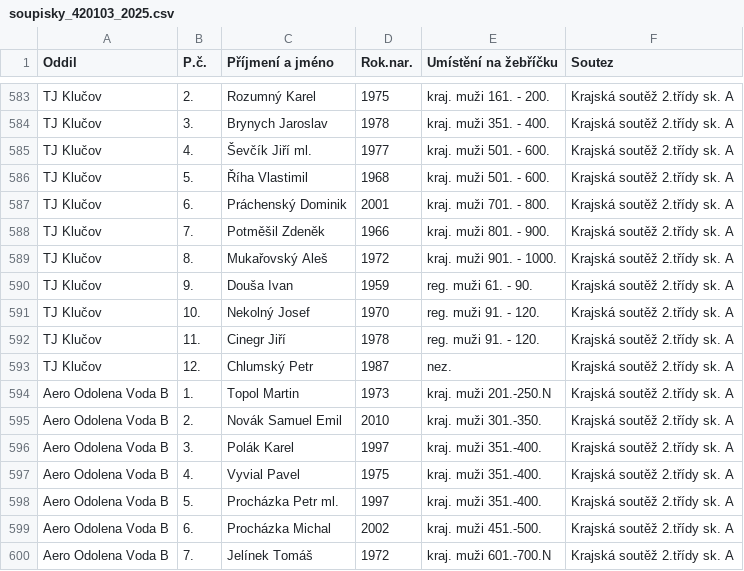
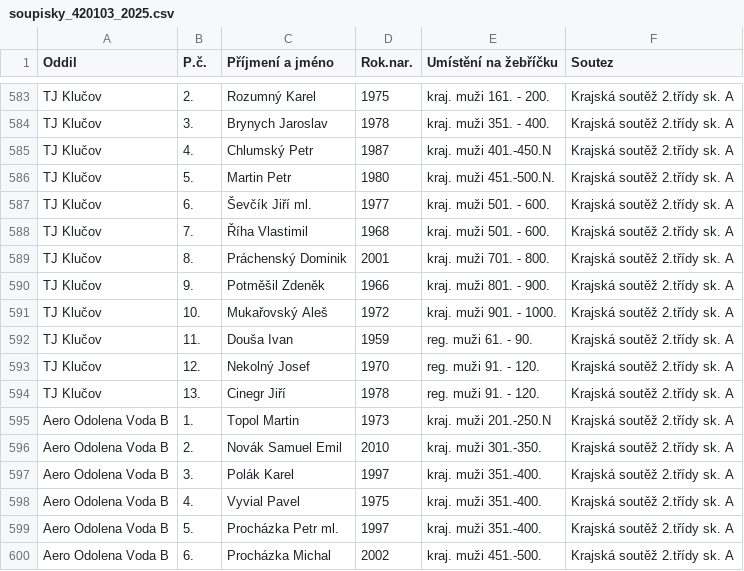
Before and after one commit to dvojtech/stis-soupisky, a CSV file: data/soupisky_420103_2025.csv, drawn as a sheet; only a part is shown, gaps mark what is left out; the shorter side is filled out with more unchanged rows.

```diff
--- a/data/soupisky_420103_2025.csv
+++ b/data/soupisky_420103_2025.csv
@@ -584,11 +584,12 @@ TJ Klučov;2.;Rozumný Karel;1975;kraj. muži 161. - 200.;Krajská soutěž 2.t
 TJ Klučov;3.;Brynych Jaroslav;1978;kraj. muži 351. - 400.;Krajská soutěž 2.třídy sk. A
-TJ Klučov;4.;Ševčík Jiří ml.;1977;kraj. muži 501. - 600.;Krajská soutěž 2.třídy sk. A
-TJ Klučov;5.;Říha Vlastimil;1968;kraj. muži 501. - 600.;Krajská soutěž 2.třídy sk. A
-TJ Klučov;6.;Práchenský Dominik;2001;kraj. muži 701. - 800.;Krajská soutěž 2.třídy sk. A
-TJ Klučov;7.;Potměšil Zdeněk;1966;kraj. muži 801. - 900.;Krajská soutěž 2.třídy sk. A
-TJ Klučov;8.;Mukařovský Aleš;1972;kraj. muži 901. - 1000.;Krajská soutěž 2.třídy sk. A
-TJ Klučov;9.;Douša Ivan;1959;reg. muži 61. - 90.;Krajská soutěž 2.třídy sk. A
-TJ Klučov;10.;Nekolný Josef;1970;reg. muži 91. - 120.;Krajská soutěž 2.třídy sk. A
-TJ Klučov;11.;Cinegr Jiří;1978;reg. muži 91. - 120.;Krajská soutěž 2.třídy sk. A
-TJ Klučov;12.;Chlumský Petr;1987;nez.;Krajská soutěž 2.třídy sk. A
+TJ Klučov;4.;Chlumský Petr;1987;kraj. muži 401.-450.N;Krajská soutěž 2.třídy sk. A
+TJ Klučov;5.;Martin Petr;1980;kraj. muži 451.-500.N.;Krajská soutěž 2.třídy sk. A
+TJ Klučov;6.;Ševčík Jiří ml.;1977;kraj. muži 501. - 600.;Krajská soutěž 2.třídy sk. A
+TJ Klučov;7.;Říha Vlastimil;1968;kraj. muži 501. - 600.;Krajská soutěž 2.třídy sk. A
+TJ Klučov;8.;Práchenský Dominik;2001;kraj. muži 701. - 800.;Krajská soutěž 2.třídy sk. A
+TJ Klučov;9.;Potměšil Zdeněk;1966;kraj. muži 801. - 900.;Krajská soutěž 2.třídy sk. A
+TJ Klučov;10.;Mukařovský Aleš;1972;kraj. muži 901. - 1000.;Krajská soutěž 2.třídy sk. A
+TJ Klučov;11.;Douša Ivan;1959;reg. muži 61. - 90.;Krajská soutěž 2.třídy sk. A
+TJ Klučov;12.;Nekolný Josef;1970;reg. muži 91. - 120.;Krajská soutěž 2.třídy sk. A
+TJ Klučov;13.;Cinegr Jiří;1978;reg. muži 91. - 120.;Krajská soutěž 2.třídy sk. A
 Aero Odolena Voda B;1.;Topol Martin;1973;kraj. muži 201.-250.N;Krajská soutěž 2.třídy sk. A
```
